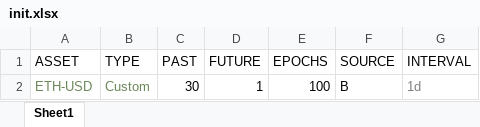
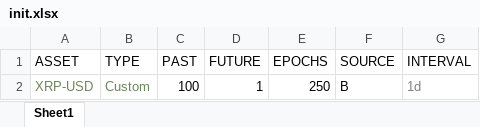
Before and after one commit to plutus-IV-org/plutus_lstm, an Excel workbook: run_commands/inputs/init.xlsx, sheet Sheet1, drawn as a sheet; values as stored, in another font and other column widths than the file's, no borders; charts and pictures and table styles not drawn; the diff names each change by its address in the sheet, - before the commit and + after, or states it on an @@ line.

```diff
--- a/run_commands/inputs/init.xlsx (sheet Sheet1)
+++ b/run_commands/inputs/init.xlsx (sheet Sheet1)
-A2 (ASSET): ETH-USD
+A2 (ASSET): XRP-USD
-C2 (PAST): 30
+C2 (PAST): 100
-E2 (EPOCHS): 100
+E2 (EPOCHS): 250
```
Also changed, not shown: 23 other files.
